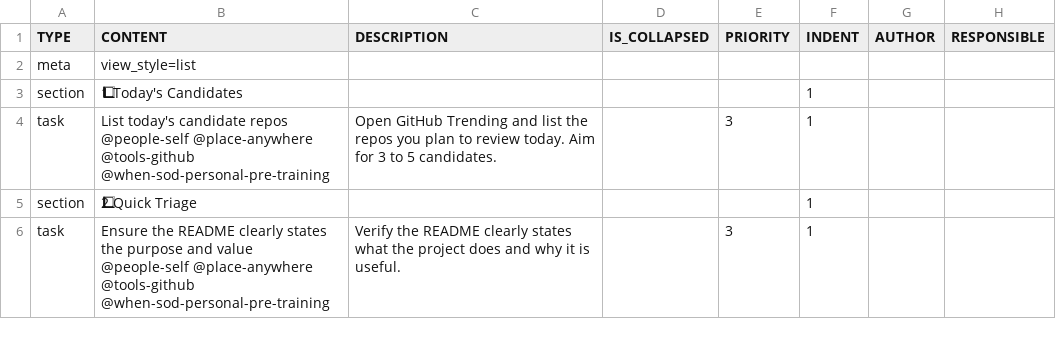
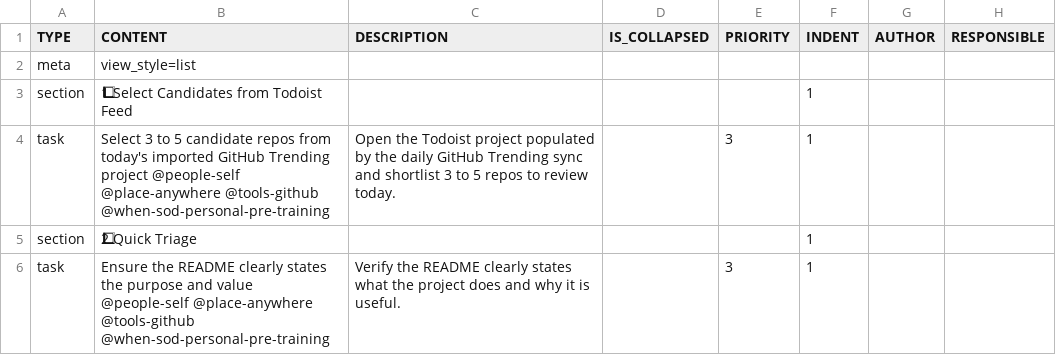
Before and after one commit to colin-gourlay/todoist-playbook, a CSV file: csv-templates/github/github-trending-repo-review/template.csv, drawn as a sheet; only a part is shown; the diff names each change by its address in the sheet, - before the commit and + after, or states it on an @@ line.

Commit message:
fix: update trending review source to Todoist import (#573)

```diff
--- a/csv-templates/github/github-trending-repo-review/template.csv
+++ b/csv-templates/github/github-trending-repo-review/template.csv
-B3 (CONTENT): 1⃣ Today's Candidates
+B3 (CONTENT): 1⃣ Select Candidates from Todoist Feed
-B4 (CONTENT): List today's candidate repos @people-self @place-anywhere…
+B4 (CONTENT): Select 3 to 5 candidate repos from today's imported GitHub Trending project @people-self @place-anywhere…
-C4 (DESCRIPTION): Open GitHub Trending and list the repos you plan to review today. Aim for 3 to 5 candidates.
+C4 (DESCRIPTION): Open the Todoist project populated by the daily GitHub Trending sync and shortlist 3 to 5 repos to review today.
```
